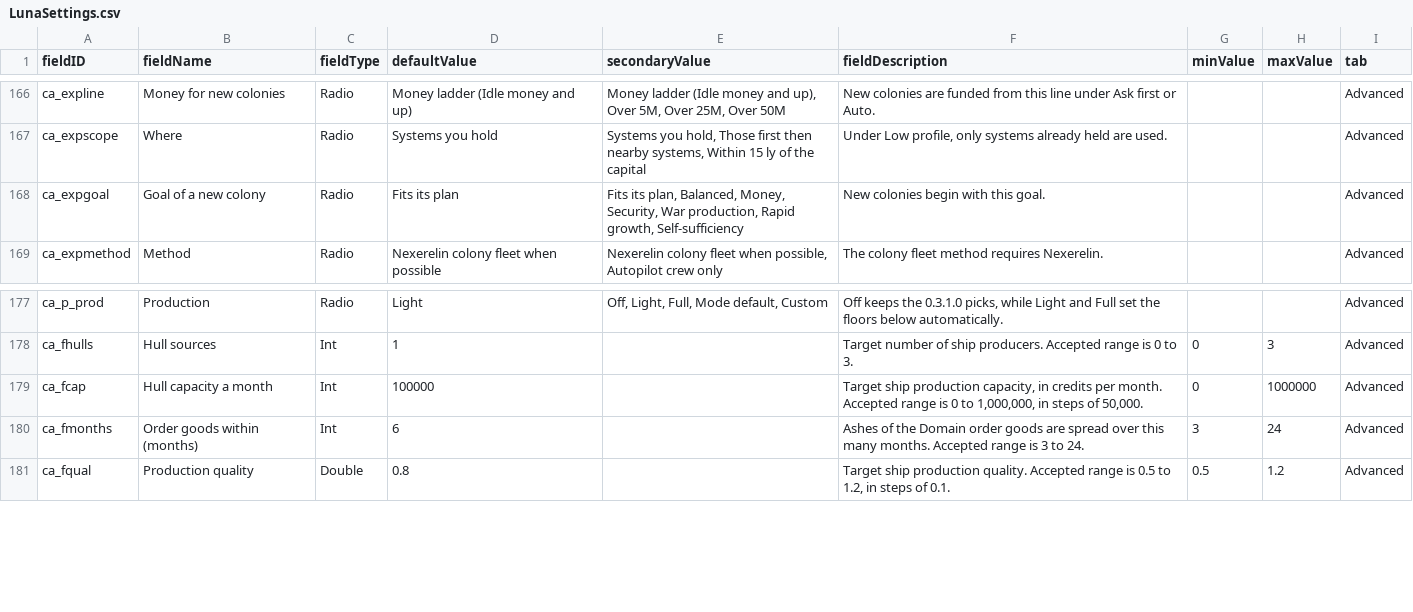
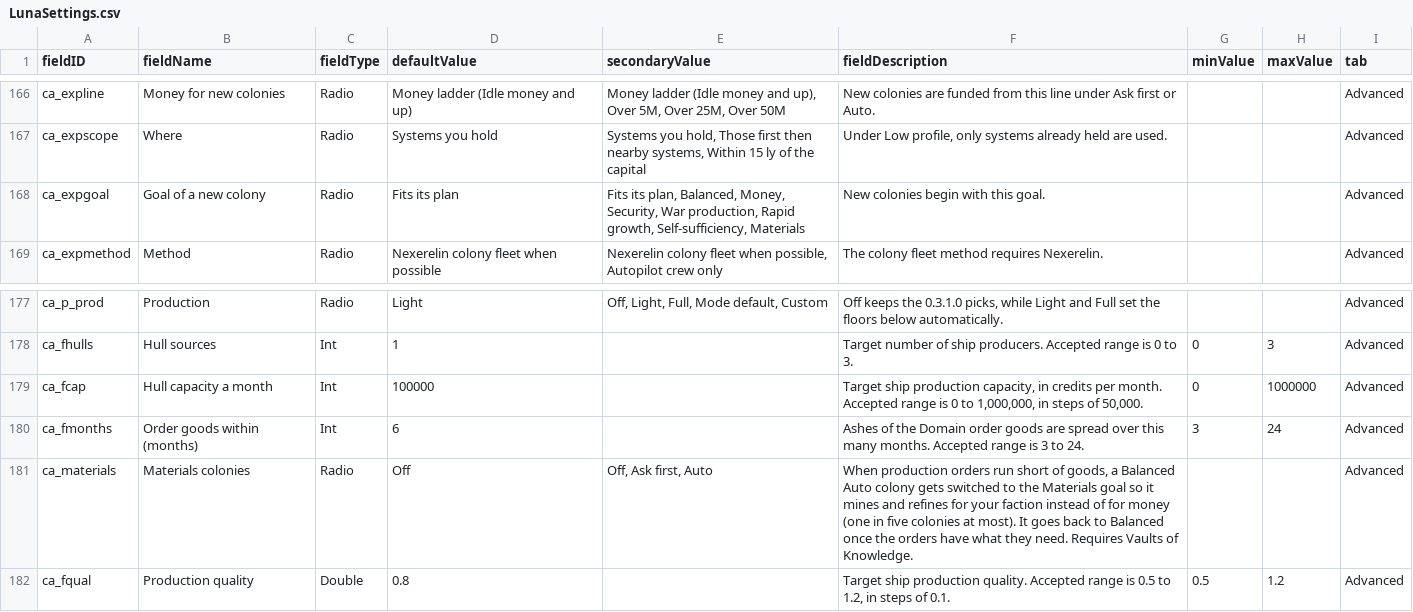
Before and after one commit to Mjolniar/auto-colonies, a CSV file: data/config/LunaSettings.csv, drawn as a sheet; only a part is shown, gaps mark what is left out.

```diff
--- a/data/config/LunaSettings.csv
+++ b/data/config/LunaSettings.csv
@@ -167,3 +167,3 @@ ca_expline,Money for new colonies,Radio,Money ladder (Idle money and up),"Money
 ca_expscope,Where,Radio,Systems you hold,"Systems you hold, Those first then nearby systems, Within 15 ly of the capital","Under Low profile, only systems already held are used.",,,Advanced
-ca_expgoal,Goal of a new colony,Radio,Fits its plan,"Fits its plan, Balanced, Money, Security, War production, Rapid growth, Self-sufficiency",New colonies begin with this goal.,,,Advanced
+ca_expgoal,Goal of a new colony,Radio,Fits its plan,"Fits its plan, Balanced, Money, Security, War production, Rapid growth, Self-sufficiency, Materials",New colonies begin with this goal.,,,Advanced
 ca_expmethod,Method,Radio,Nexerelin colony fleet when possible,"Nexerelin colony fleet when possible, Autopilot crew only",The colony fleet method requires Nexerelin.,,,Advanced
@@ -180,2 +180,3 @@ ca_fcap,Hull capacity a month,Int,100000,,"Target ship production capacity, in c
 ca_fmonths,Order goods within (months),Int,6,,Ashes of the Domain order goods are spread over this many months. Accepted range is 3 to 24.,3,24,Advanced
+ca_materials,Materials colonies,Radio,Off,"Off, Ask first, Auto","When production orders run short of goods, a Balanced Auto colony gets switched to the Materials goal so it mines and refines for your faction instead of for money (one in five colonies at most). It goes back to Balanced once the orders have what they need. Requires Vaults of Knowledge.",,,Advanced
 ca_fqual,Production quality,Double,0.8,,"Target ship production quality. Accepted range is 0.5 to 1.2, in steps of 0.1.",0.5,1.2,Advanced
```
Also changed, not shown: 18 other files.
